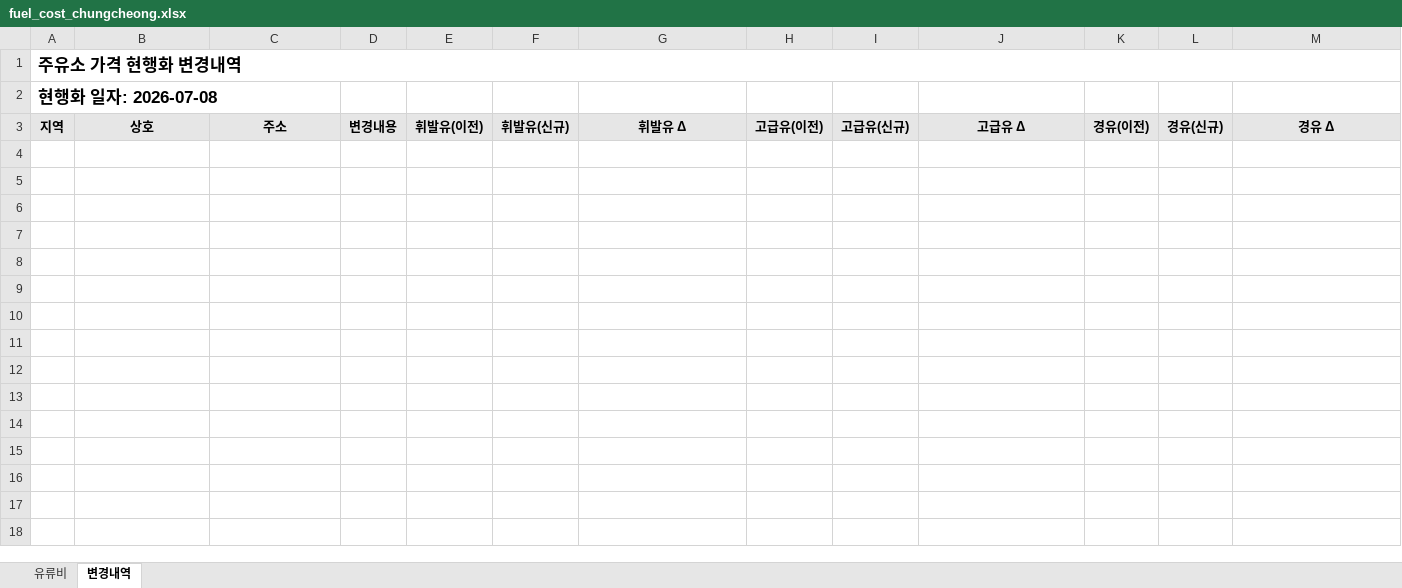
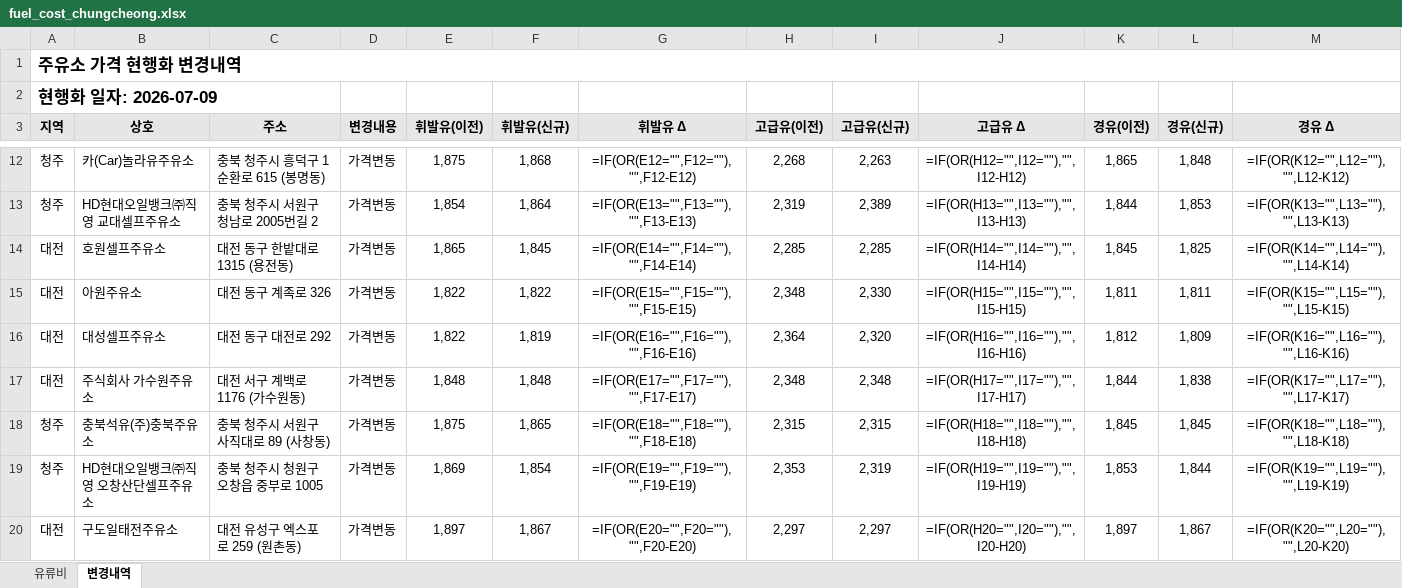
Before and after one commit to krwizxp/fcupdater, an Excel workbook: fuel_cost_chungcheong.xlsx, sheet 변경내역, drawn as a sheet; only a part is shown, gaps mark what is left out; values as stored, in another font and other column widths than the file's, no borders; formulas without a stored value are shown as written; conditional formats not drawn; the diff covers the shown part only; the diff names each change by its address in the sheet, - before the commit and + after, or states it on an @@ line.

```diff
--- a/fuel_cost_chungcheong.xlsx (sheet 변경내역)
+++ b/fuel_cost_chungcheong.xlsx (sheet 변경내역)
-A2 (지역): 현행화 일자: 2026-07-08
+A2 (지역): 현행화 일자: 2026-07-09
+row 12: 청주 | 카(Car)놀라유주유소 | 충북 청주시 흥덕구 1순환로 615 (봉명동) | 가격변동 | 1,875 | 1,868 | =IF(OR(E12="",F12=""),"",F12-E12) | 2,268 | 2,263 | =IF(OR(H12="",I12=""),"",I12-H12) | 1,865 | 1,848 | =IF(OR(K12="",L12=""),"",L12-K12)
+row 13: 청주 | HD현대오일뱅크㈜직영 교대셀프주유소 | 충북 청주시 서원구 청남로 2005번길 2 | 가격변동 | 1,854 | 1,864 | =IF(OR(E13="",F13=""),"",F13-E13) | 2,319 | 2,389 | =IF(OR(H13="",I13=""),"",I13-H13) | 1,844 | 1,853 | =IF(OR(K13="",L13=""),"",L13-K13)
+row 14: 대전 | 호원셀프주유소 | 대전 동구 한밭대로 1315 (용전동) | 가격변동 | 1,865 | 1,845 | =IF(OR(E14="",F14=""),"",F14-E14) | 2,285 | 2,285 | =IF(OR(H14="",I14=""),"",I14-H14) | 1,845 | 1,825 | =IF(OR(K14="",L14=""),"",L14-K14)
+row 15: 대전 | 아원주유소 | 대전 동구 계족로 326 | 가격변동 | 1,822 | 1,822 | =IF(OR(E15="",F15=""),"",F15-E15) | 2,348 | 2,330 | =IF(OR(H15="",I15=""),"",I15-H15) | 1,811 | 1,811 | =IF(OR(K15="",L15=""),"",L15-K15)
+row 16: 대전 | 대성셀프주유소 | 대전 동구 대전로 292 | 가격변동 | 1,822 | 1,819 | =IF(OR(E16="",F16=""),"",F16-E16) | 2,364 | 2,320 | =IF(OR(H16="",I16=""),"",I16-H16) | 1,812 | 1,809 | =IF(OR(K16="",L16=""),"",L16-K16)
+row 17: 대전 | 주식회사 가수원주유소 | 대전 서구 계백로 1176 (가수원동) | 가격변동 | 1,848 | 1,848 | =IF(OR(E17="",F17=""),"",F17-E17) | 2,348 | 2,348 | =IF(OR(H17="",I17=""),"",I17-H17) | 1,844 | 1,838 | =IF(OR(K17="",L17=""),"",L17-K17)
+row 18: 청주 | 충북석유(주)충북주유소 | 충북 청주시 서원구 사직대로 89 (사창동) | 가격변동 | 1,875 | 1,865 | =IF(OR(E18="",F18=""),"",F18-E18) | 2,315 | 2,315 | =IF(OR(H18="",I18=""),"",I18-H18) | 1,845 | 1,845 | =IF(OR(K18="",L18=""),"",L18-K18)
+row 19: 청주 | HD현대오일뱅크㈜직영 오창산단셀프주유소 | 충북 청주시 청원구 오창읍 중부로 1005 | 가격변동 | 1,869 | 1,854 | =IF(OR(E19="",F19=""),"",F19-E19) | 2,353 | 2,319 | =IF(OR(H19="",I19=""),"",I19-H19) | 1,853 | 1,844 | =IF(OR(K19="",L19=""),"",L19-K19)
+row 20: 대전 | 구도일태전주유소 | 대전 유성구 엑스포로 259 (원촌동) | 가격변동 | 1,897 | 1,867 | =IF(OR(E20="",F20=""),"",F20-E20) | 2,297 | 2,297 | =IF(OR(H20="",I20=""),"",I20-H20) | 1,897 | 1,867 | =IF(OR(K20="",L20=""),"",L20-K20)
```
Also changed, not shown: 119 added rows elsewhere in this sheet, sheet 유류비, formulas that keep their value, 19 other files.
